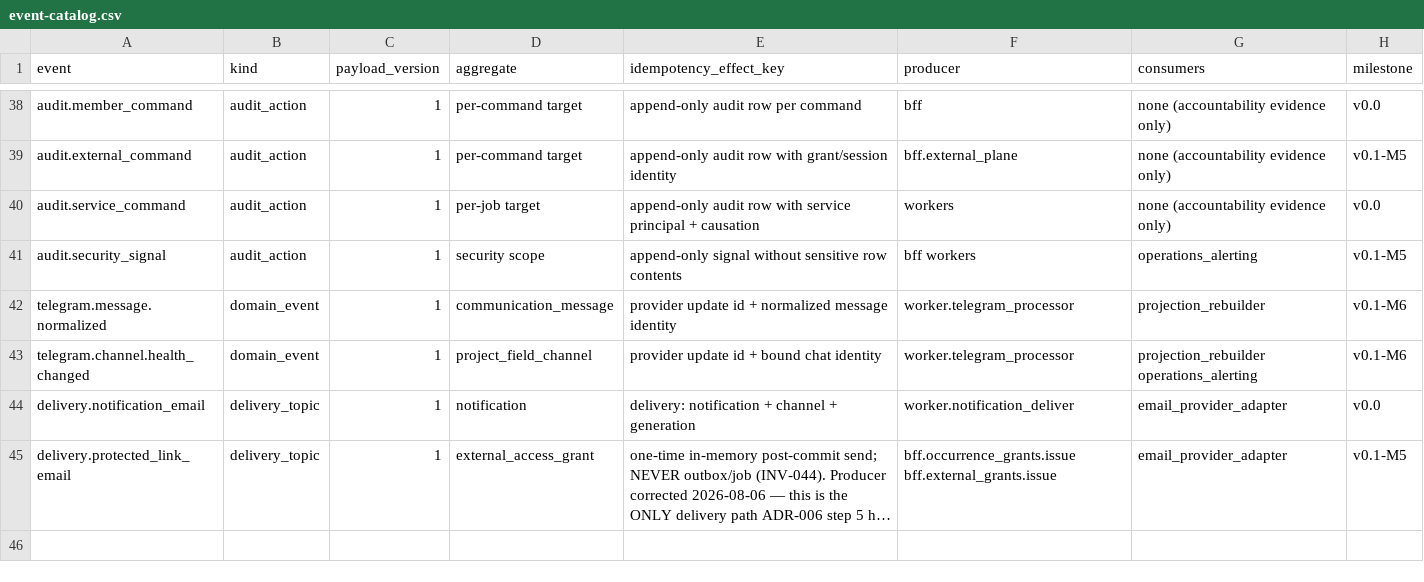
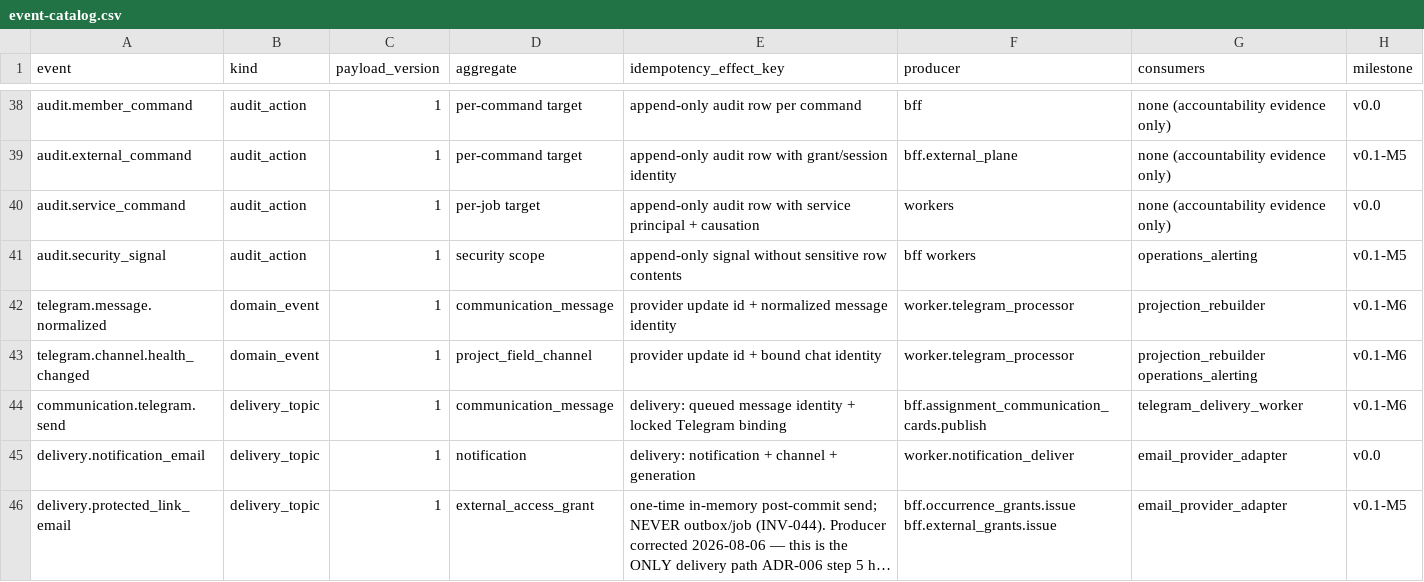
Before and after one commit to akisly/go-proceed, a CSV file: technical/events/event-catalog.csv, drawn as a sheet; only a part is shown, gaps mark what is left out; long unchanged cells end in ….

```diff
--- a/technical/events/event-catalog.csv
+++ b/technical/events/event-catalog.csv
@@ -43,2 +43,3 @@ telegram.message.normalized,domain_event,1,communication_message,provider update
 telegram.channel.health_changed,domain_event,1,project_field_channel,provider update id + bound chat identity,worker.telegram_processor,projection_rebuilder operations_alerting,v0.1-M6
+communication.telegram.send,delivery_topic,1,communication_message,delivery: queued message identity + locked Telegram binding,bff.assignment_communication_cards.publish,telegram_delivery_worker,v0.1-M6
 delivery.notification_email,delivery_topic,1,notification,delivery: notification + channel + generation,worker.notification_deliver,email_provider_adapter,v0.0
```
Also changed, not shown: technical/copy-catalog.csv, technical/openapi/scope-v0.1.csv, 14 other files.
